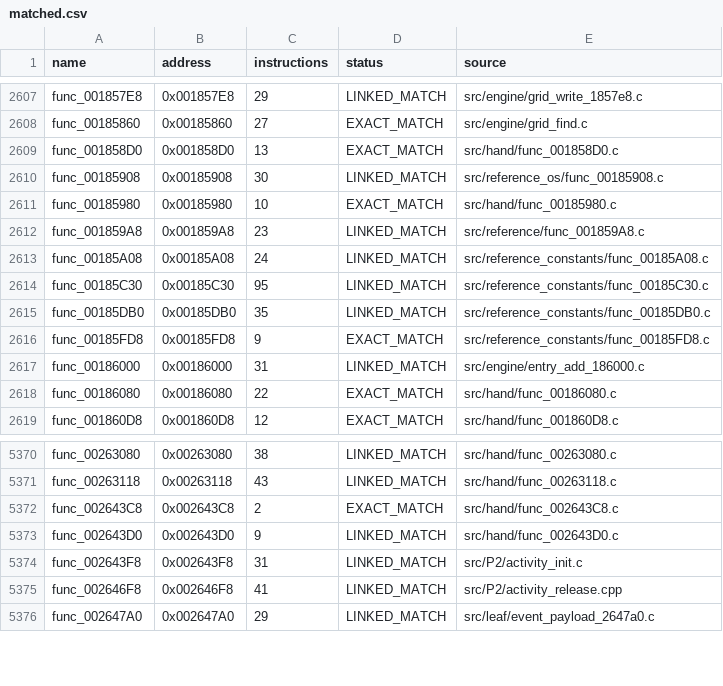
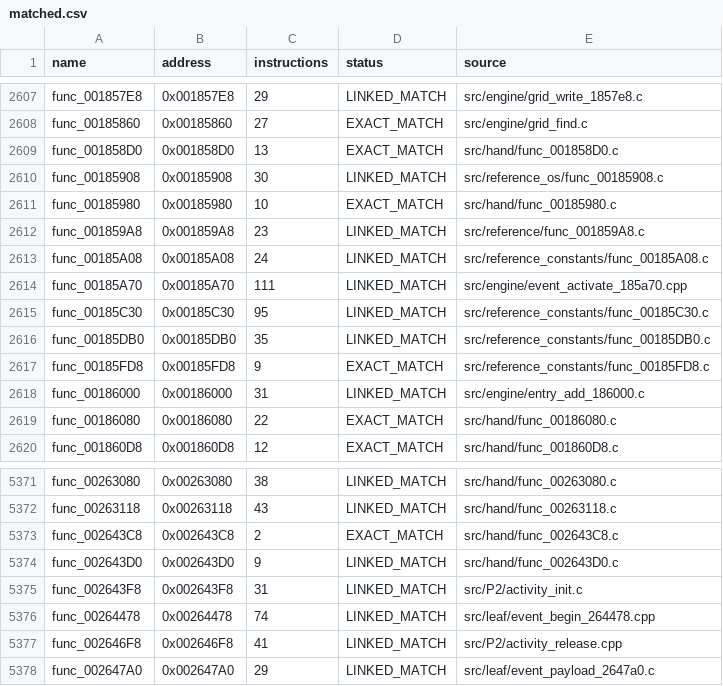
Before and after one commit to NaGaa95/sly3-decomp, a CSV file: config/matched.csv, drawn as a sheet; only a part is shown, gaps mark what is left out; the diff names each change by its address in the sheet, - before the commit and + after, or states it on an @@ line.

```diff
--- a/config/matched.csv
+++ b/config/matched.csv
+row 2614: func_00185A70 | 0x00185A70 | 111 | LINKED_MATCH | src/engine/event_activate_185a70.cpp
+row 5376: func_00264478 | 0x00264478 | 74 | LINKED_MATCH | src/leaf/event_begin_264478.cpp
```
Also changed, not shown: config/function_overrides.csv, config/functions.csv, 5 other files.
